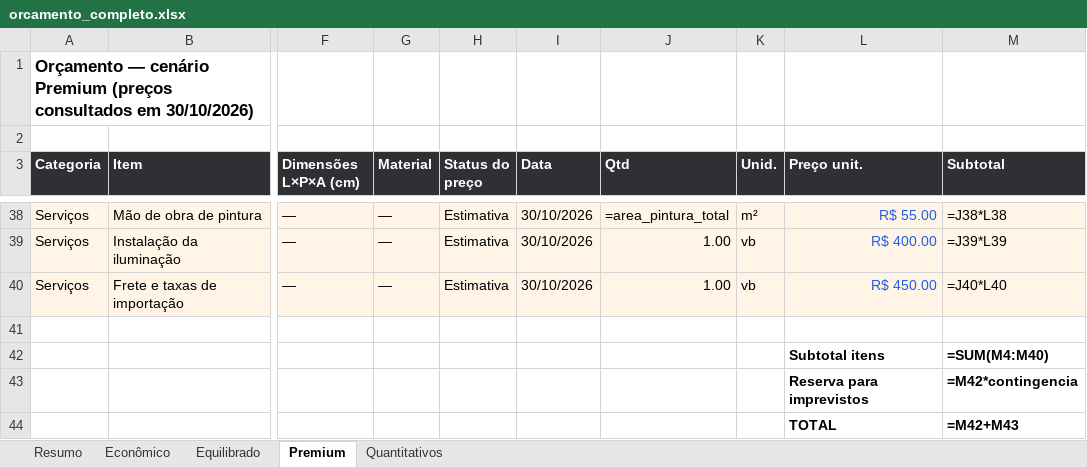
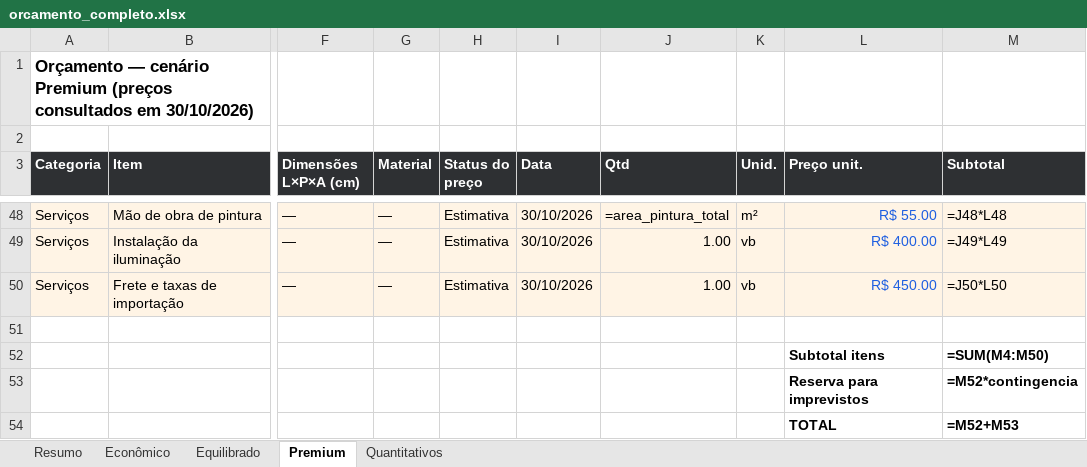
Before and after one commit to NickolDev/blender-, an Excel workbook: PROJETO_QUARTO_ESCRITORIO/04_ORCAMENTO/orcamento_completo.xlsx, sheet Premium, drawn as a sheet; only a part is shown, gaps mark what is left out; values as stored, in another font and other column widths than the file's, no borders; formulas without a stored value are shown as written; addresses are those after the commit; the diff covers the shown part only; the diff names each change by its address in the sheet, - before the commit and + after, or states it on an @@ line.

```diff
--- a/PROJETO_QUARTO_ESCRITORIO/04_ORCAMENTO/orcamento_completo.xlsx (sheet Premium)
+++ b/PROJETO_QUARTO_ESCRITORIO/04_ORCAMENTO/orcamento_completo.xlsx (sheet Premium)
-M48 (Subtotal): =J38*L38
+M48 (Subtotal): =J48*L48
-M49 (Subtotal): =J39*L39
+M49 (Subtotal): =J49*L49
-M50 (Subtotal): =J40*L40
+M50 (Subtotal): =J50*L50
-M52 (Subtotal): =SUM(M4:M40)
+M52 (Subtotal): =SUM(M4:M50)
-M53 (Subtotal): =M42*contingencia
+M53 (Subtotal): =M52*contingencia
-M54 (Subtotal): =M42+M43
+M54 (Subtotal): =M52+M53
```
Also changed, not shown: 15 added rows, 5 removed rows and 12 edited cells elsewhere in this sheet, sheet Econômico, sheet Equilibrado, sheet Resumo, 14 other files.
